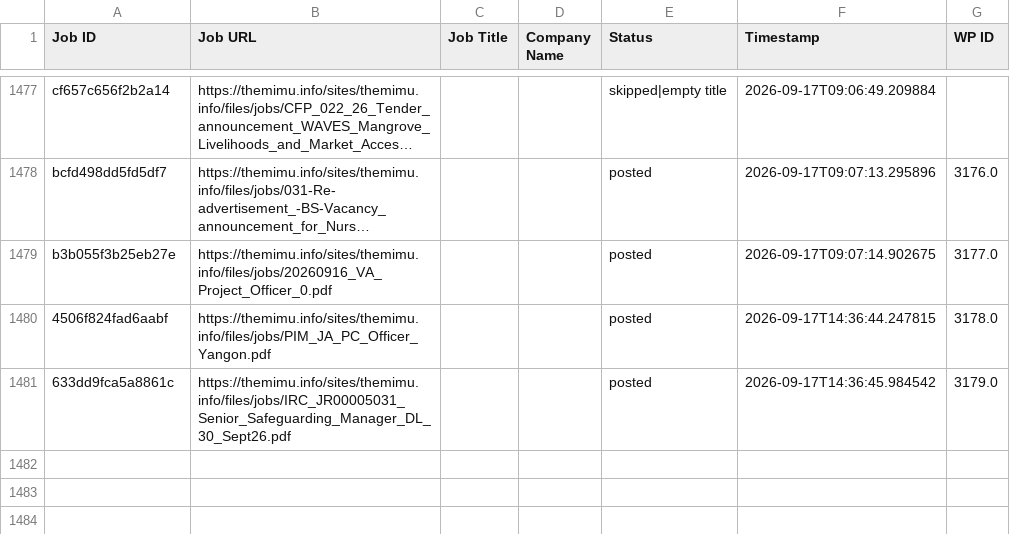
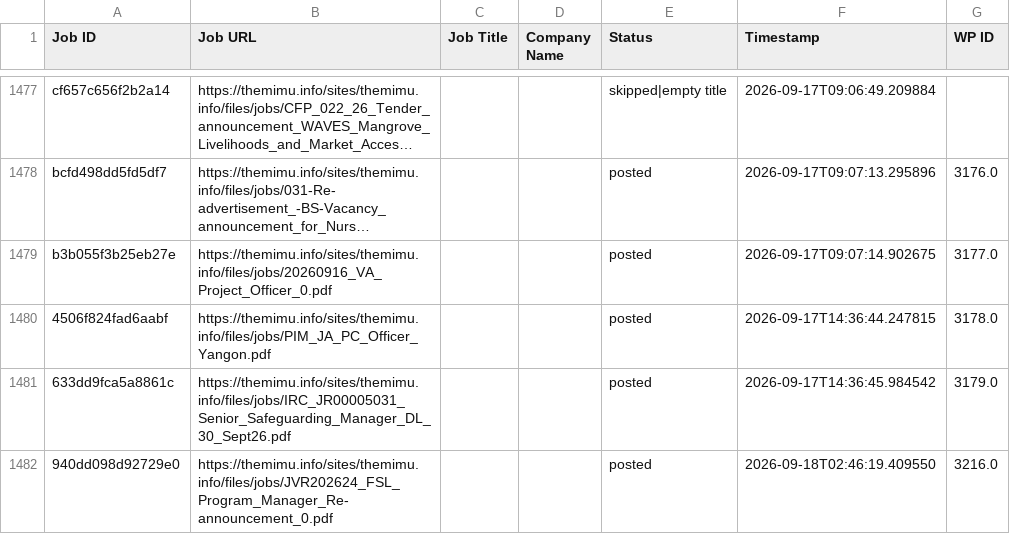
Before and after one commit to projectfetcher/mm, a CSV file: processed_ids.csv, drawn as a sheet; only a part is shown, gaps mark what is left out; long unchanged cells end in ….

```diff
--- a/processed_ids.csv
+++ b/processed_ids.csv
@@ -1481 +1481,2 @@ b3b055f3b25eb27e,https://themimu.info/sites/themimu.info/files/jobs/20260916_VA_
 633dd9fca5a8861c,https://themimu.info/sites/themimu.info/files/jobs/IRC_JR00005031_Senior_Safeguarding_Manager_DL_30_Sept26.pdf,,,posted,2026-09-17T14:36:45.984542,3179.0
+940dd098d92729e0,https://themimu.info/sites/themimu.info/files/jobs/JVR202624_FSL_Program_Manager_Re-announcement_0.pdf,,,posted,2026-09-18T02:46:19.409550,3216.0
```
